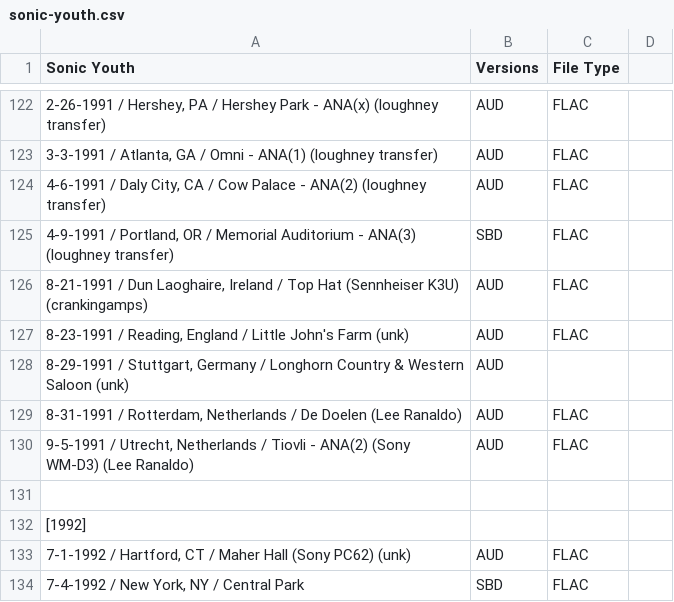
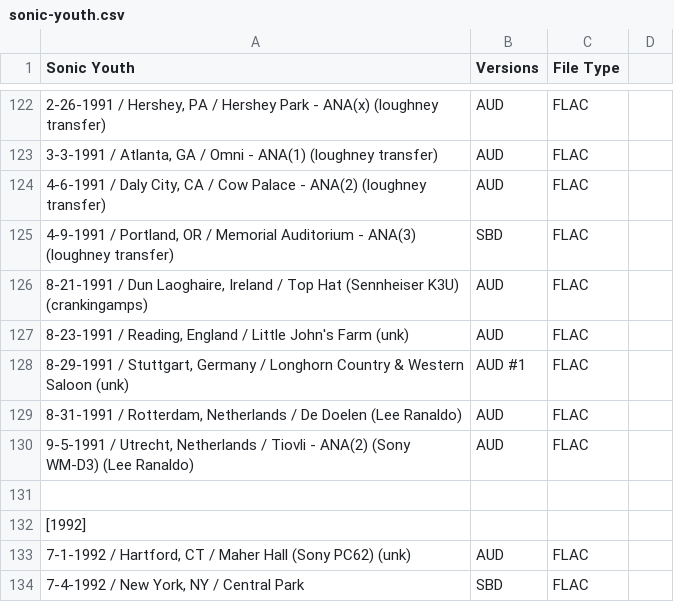
Before and after one commit to dudethatsclassic/shynomi-archive, a CSV file: artists/sonic-youth.csv, drawn as a sheet; only a part is shown, gaps mark what is left out; the diff names each change by its address in the sheet, - before the commit and + after, or states it on an @@ line.

Commit message:
Auto-export CSV: SONIC YOUTH

```diff
--- a/artists/sonic-youth.csv
+++ b/artists/sonic-youth.csv
-B128 (Versions): AUD
+B128 (Versions): AUD #1
-C128 (File Type): (empty)
+C128 (File Type): FLAC
```
